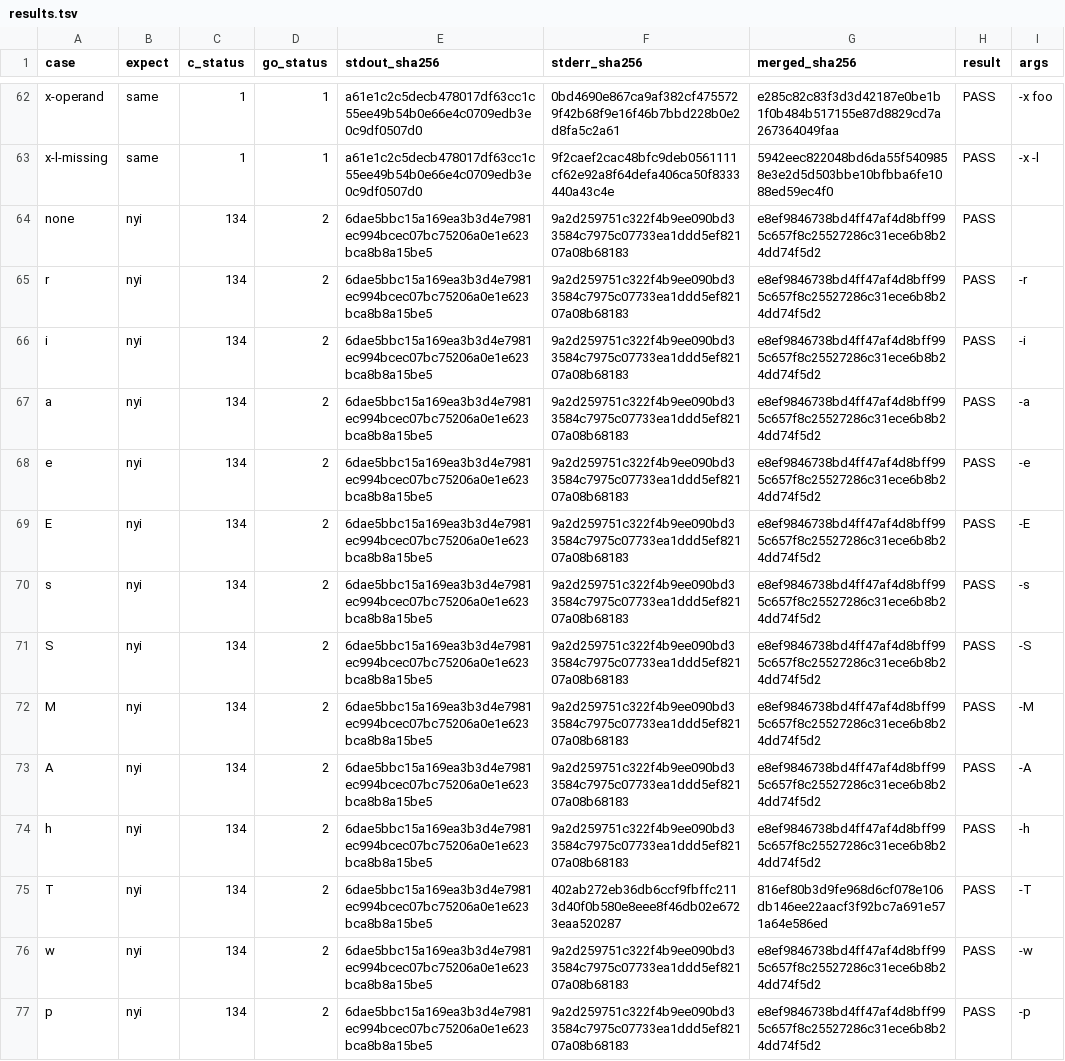
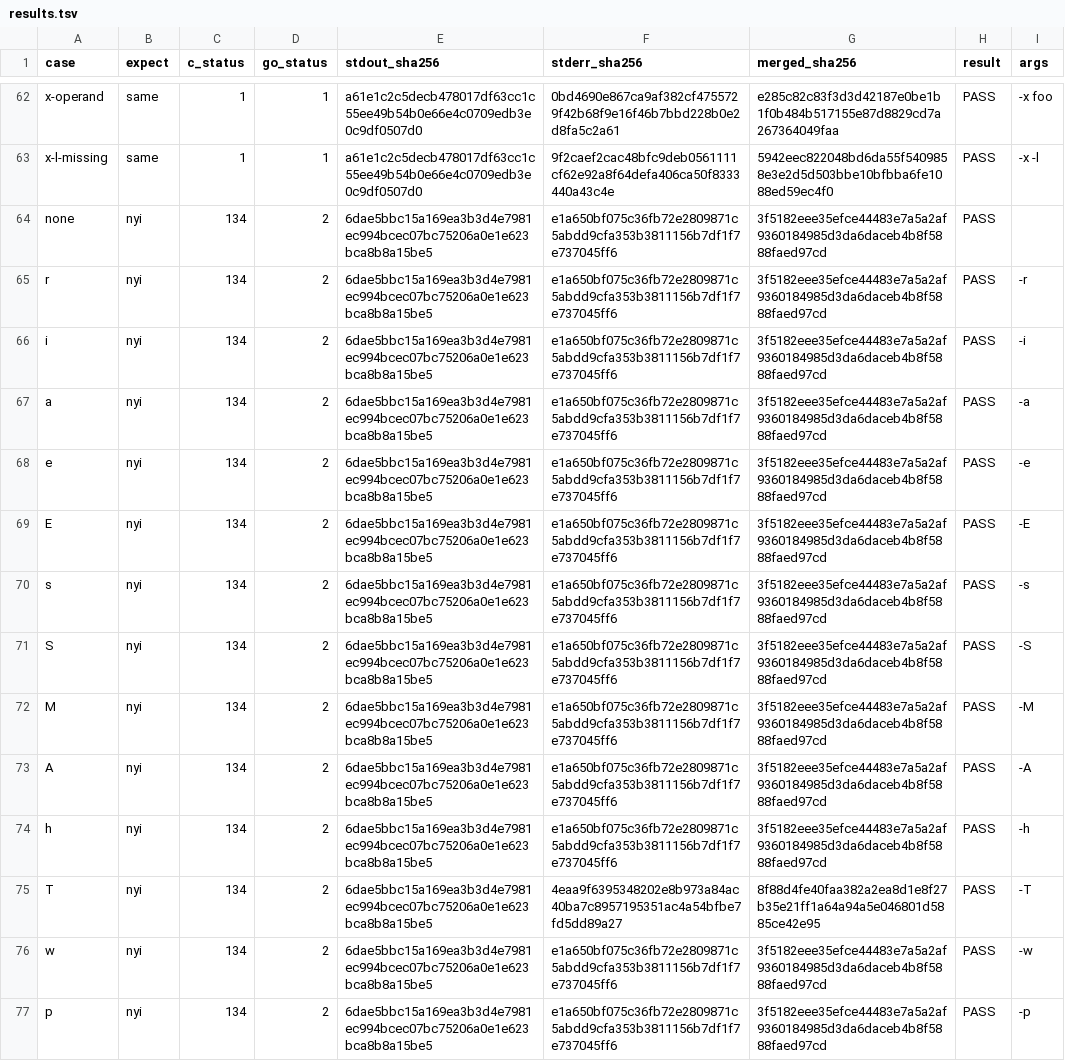
Before and after one commit to mdhender/g3g0, a TSV file: tools/olympia-cli-compat/results.tsv, drawn as a sheet; only a part is shown, gaps mark what is left out; the diff covers the shown part only; the diff names each change by its address in the sheet, - before the commit and + after, or states it on an @@ line.

Commit message:
fix: follow merged C pins with full-corpus proof
Advance the remaining eight affected tools, preserve independent pins and the narrow reviewed abort contract, and record independent deterministic corpus, serializer, turn and fixture evidence.

Closes #291

Amp-Thread-ID: https://ampcode.com/threads/T-01a18983-9e79-77eb-a846-70ffa87221b6
Co-authored-by: Amp <amp@ampcode.com>

```diff
--- a/tools/olympia-cli-compat/results.tsv
+++ b/tools/olympia-cli-compat/results.tsv
-F64:F74 (stderr_sha256): 9a2d259751c322f4b9ee090bd33584c7975c07733ea1ddd5ef82107a08b68183
+F64:F74 (stderr_sha256): e1a650bf075c36fb72e2809871c5abdd9cfa353b3811156b7df1f7e737045ff6
-G64:G74 (merged_sha256): e8ef9846738bd4ff47af4d8bff995c657f8c25527286c31ece6b8b24dd74f5d2
+G64:G74 (merged_sha256): 3f5182eee35efce44483e7a5a2af9360184985d3da6daceb4b8f5888faed97cd
-F75 (stderr_sha256): 402ab272eb36db6ccf9fbffc2113d40f0b580e8eee8f46db02e6723eaa520287
+F75 (stderr_sha256): 4eaa9f6395348202e8b973a84ac40ba7c8957195351ac4a54bfbe7fd5dd89a27
-G75 (merged_sha256): 816ef80b3d9fe968d6cf078e106db146ee22aacf3f92bc7a691e571a64e586ed
+G75 (merged_sha256): 8f88d4fe40faa382a2ea8d1e8f27b35e21ff1a64a94a5e046801d5885ce42e95
-F76:F77 (stderr_sha256): 9a2d259751c322f4b9ee090bd33584c7975c07733ea1ddd5ef82107a08b68183
+F76:F77 (stderr_sha256): e1a650bf075c36fb72e2809871c5abdd9cfa353b3811156b7df1f7e737045ff6
-G76:G77 (merged_sha256): e8ef9846738bd4ff47af4d8bff995c657f8c25527286c31ece6b8b24dd74f5d2
+G76:G77 (merged_sha256): 3f5182eee35efce44483e7a5a2af9360184985d3da6daceb4b8f5888faed97cd
```
Also changed, not shown: 32 edited cells elsewhere in this file, 21 other files.
